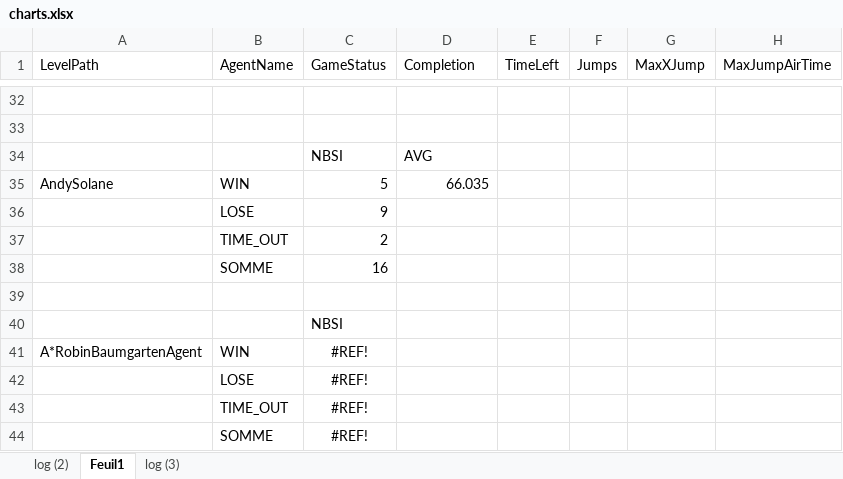
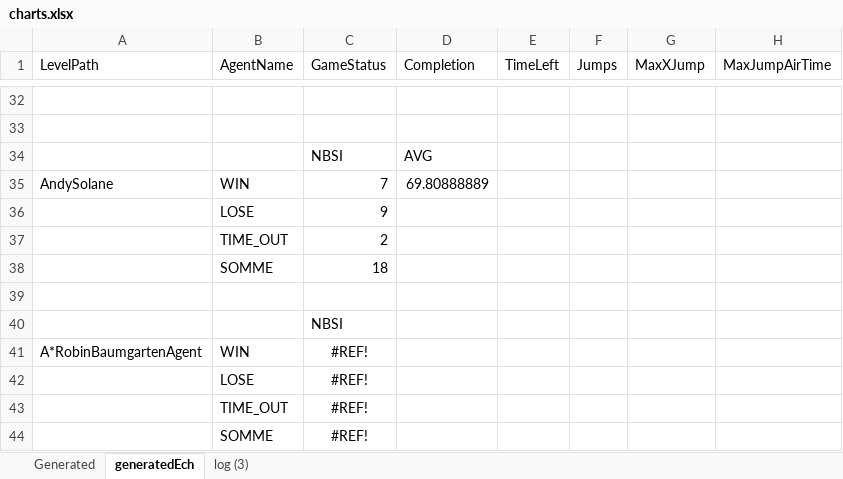
Before and after one commit to CharifMah/Mario-AI-Framework, an Excel workbook: charts.xlsx, sheet generatedEch, drawn as a sheet; only a part is shown, gaps mark what is left out; values as stored, in another font and other column widths than the file's, no borders; charts and pictures and conditional formats and table styles not drawn; the diff covers the shown part only; the diff names each change by its address in the sheet, - before the commit and + after, or states it on an @@ line.

Commit message:
fix original map + update xlsx

```diff
--- a/charts.xlsx (sheet generatedEch)
+++ b/charts.xlsx (sheet generatedEch)
-sheet tab: log (2)
+sheet tab: Generated
-sheet tab: Feuil1
+sheet tab: generatedEch
-C35 (GameStatus): 5
+C35 (GameStatus): 7
-D35 (Completion): 66.035
+D35 (Completion): 69.80888889
-C38 (GameStatus): 16
+C38 (GameStatus): 18
```
Also changed, not shown: 2 added rows, 2 removed rows, 6 moved rows and 30 edited cells elsewhere in this sheet, formulas that keep their value, charts or pictures, 18 other files.
